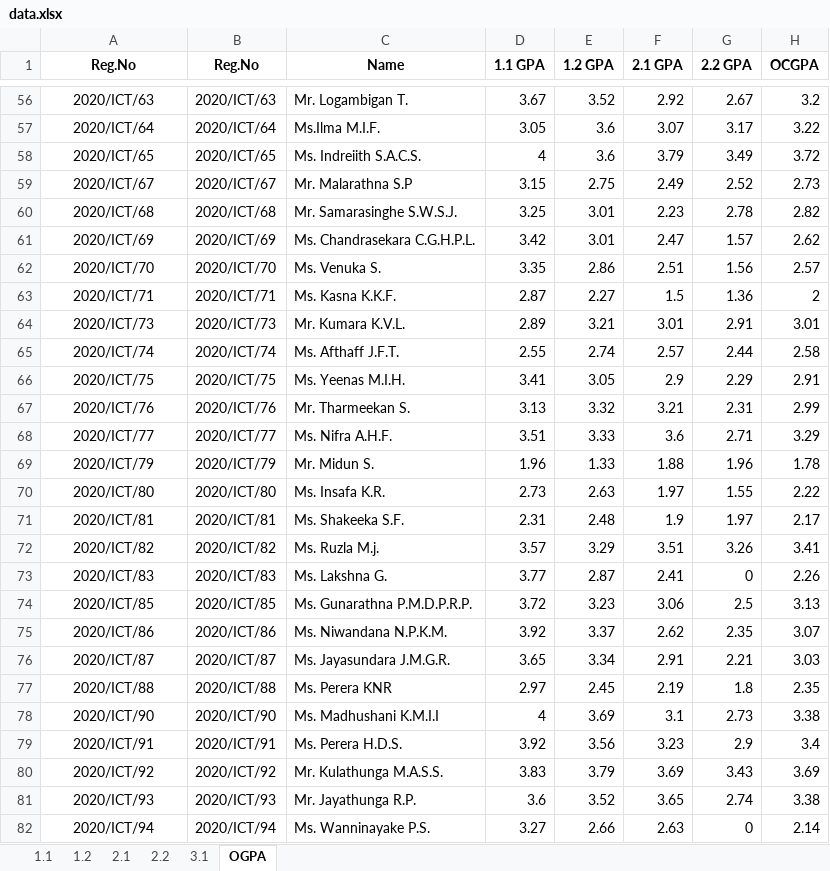
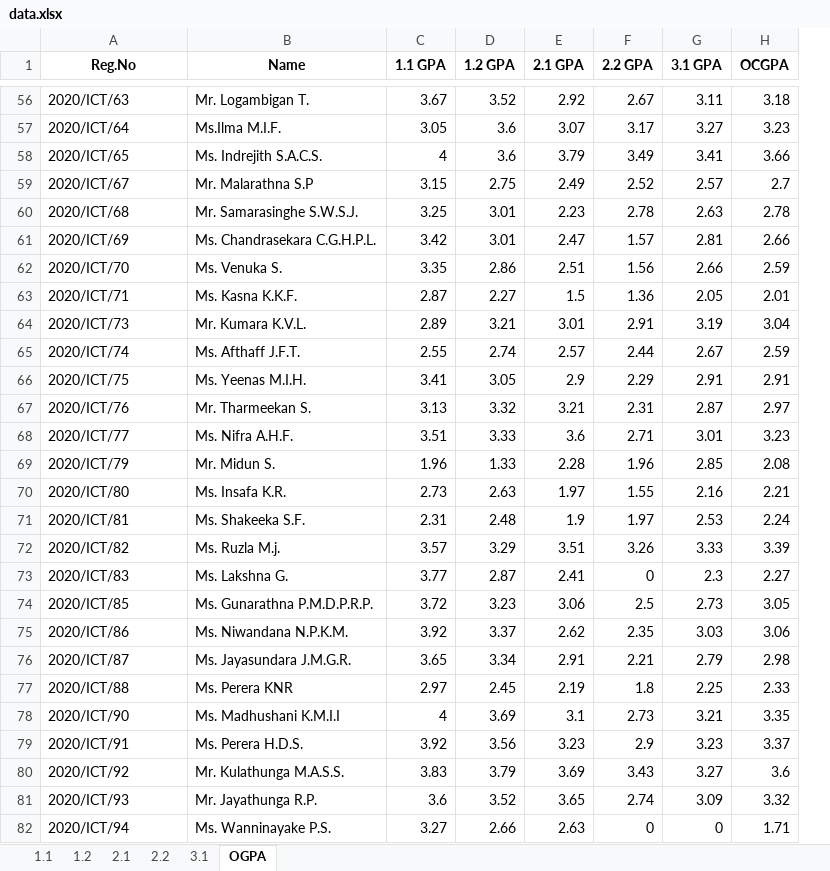
Before and after one commit to musnymubarak/result_backend, an Excel workbook: data.xlsx, sheet OGPA, drawn as a sheet; only a part is shown, gaps mark what is left out; values as stored, in another font and other column widths than the file's, no borders; conditional formats not drawn; removed rows and columns are numbered as before the commit, all else as after; the diff covers the shown part only; the diff names each change by its address in the sheet, - before the commit and + after, or states it on an @@ line.

```diff
--- a/data.xlsx (sheet OGPA)
+++ b/data.xlsx (sheet OGPA)
-column B (Reg.No), rows 56-82: 2020/ICT/63 | 2020/ICT/64 | 2020/ICT/65 | 2020/ICT/67 | 2020/ICT/68 | 2020/ICT/69 | 2020/ICT/70 | 2020/ICT/71 | 2020/ICT/73 | 2020/ICT/74 | 2020/ICT/75 | 2020/ICT/76 | 2020/ICT/77 | 2020/ICT/79 | 2020/ICT/80 | 2020/ICT/81 | 2020/ICT/82 | 2020/ICT/83 | 2020/ICT/85 | 2020/ICT/86 | 2020/ICT/87 | 2020/ICT/88 | 2020/ICT/90 | 2020/ICT/91 | 2020/ICT/92 | 2020/ICT/93 | 2020/ICT/94
+column G (3.1 GPA), rows 56-82: 3.11 | 3.27 | 3.41 | 2.57 | 2.63 | 2.81 | 2.66 | 2.05 | 3.19 | 2.67 | 2.91 | 2.87 | 3.01 | 2.85 | 2.16 | 2.53 | 3.33 | 2.3 | 2.73 | 3.03 | 2.79 | 2.25 | 3.21 | 3.23 | 3.27 | 3.09 | 0
-A56:A82 alignment: center
+A56:A82 alignment: left
-H56 (OCGPA): 3.2
+H56 (OCGPA): 3.18
-H57 (OCGPA): 3.22
+H57 (OCGPA): 3.23
-B58 (Name): Ms. Indreiith S.A.C.S.
+B58 (Name): Ms. Indrejith S.A.C.S.
-H58 (OCGPA): 3.72
+H58 (OCGPA): 3.66
-H59 (OCGPA): 2.73
+H59 (OCGPA): 2.7
-H60 (OCGPA): 2.82
+H60 (OCGPA): 2.78
-H61 (OCGPA): 2.62
+H61 (OCGPA): 2.66
-H62 (OCGPA): 2.57
+H62 (OCGPA): 2.59
-H63 (OCGPA): 2
+H63 (OCGPA): 2.01
-H64 (OCGPA): 3.01
+H64 (OCGPA): 3.04
-H65 (OCGPA): 2.58
+H65 (OCGPA): 2.59
-H67 (OCGPA): 2.99
+H67 (OCGPA): 2.97
-H68 (OCGPA): 3.29
+H68 (OCGPA): 3.23
-E69 (2.1 GPA): 1.88
+E69 (2.1 GPA): 2.28
-H69 (OCGPA): 1.78
+H69 (OCGPA): 2.08
-H70 (OCGPA): 2.22
+H70 (OCGPA): 2.21
-H71 (OCGPA): 2.17
+H71 (OCGPA): 2.24
-H72 (OCGPA): 3.41
+H72 (OCGPA): 3.39
-H73 (OCGPA): 2.26
+H73 (OCGPA): 2.27
-H74 (OCGPA): 3.13
+H74 (OCGPA): 3.05
-H75 (OCGPA): 3.07
+H75 (OCGPA): 3.06
-H76 (OCGPA): 3.03
+H76 (OCGPA): 2.98
-H77 (OCGPA): 2.35
+H77 (OCGPA): 2.33
-H78 (OCGPA): 3.38
+H78 (OCGPA): 3.35
-H79 (OCGPA): 3.4
+H79 (OCGPA): 3.37
-H80 (OCGPA): 3.69
+H80 (OCGPA): 3.6
-H81 (OCGPA): 3.38
+H81 (OCGPA): 3.32
-H82 (OCGPA): 2.14
+H82 (OCGPA): 1.71
```
Also changed, not shown: 75 edited cells and cell formats elsewhere in this sheet, sheet 3.1, sheet 2.1, formulas that keep their value.
